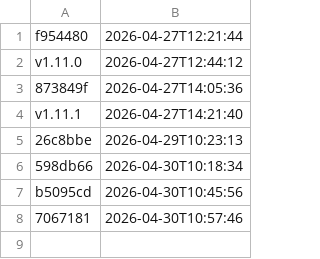
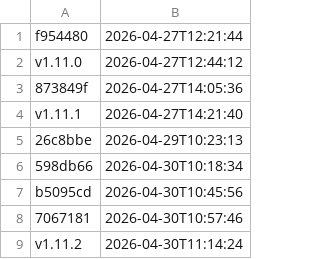
Before and after one commit to NHSDigital/electronic-prescription-service-account-resources, a CSV file: _data/dev_secrets-cdk_eu-west-2_deployments.csv, drawn as a sheet; the diff names each change by its address in the sheet, - before the commit and + after, or states it on an @@ line.

```diff
--- a/_data/dev_secrets-cdk_eu-west-2_deployments.csv
+++ b/_data/dev_secrets-cdk_eu-west-2_deployments.csv
+row 9: v1.11.2 | 2026-04-30T11:14:24
```
Also changed, not shown: 1 other file.
